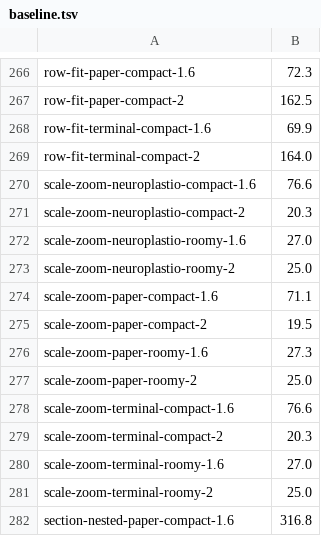
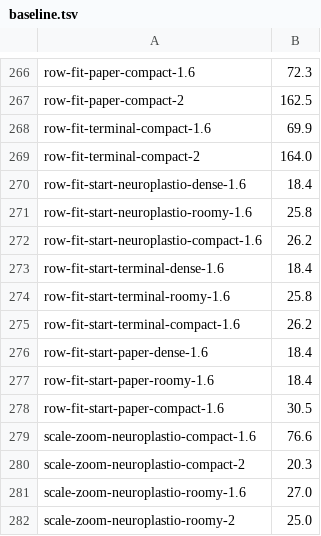
Before and after one commit to neuroplastio/hotty-surf, a TSV file: scripts/gate/baseline.tsv, drawn as a sheet; only a part is shown, gaps mark what is left out; the shorter side is filled out with more unchanged rows; the diff names each change by its address in the sheet, - before the commit and + after, or states it on an @@ line.

```diff
--- a/scripts/gate/baseline.tsv
+++ b/scripts/gate/baseline.tsv
+row 270: row-fit-start-neuroplastio-dense-1.6 | 18.4
+row 271: row-fit-start-neuroplastio-roomy-1.6 | 25.8
+row 272: row-fit-start-neuroplastio-compact-1.6 | 26.2
+row 273: row-fit-start-terminal-dense-1.6 | 18.4
+row 274: row-fit-start-terminal-roomy-1.6 | 25.8
+row 275: row-fit-start-terminal-compact-1.6 | 26.2
+row 276: row-fit-start-paper-dense-1.6 | 18.4
+row 277: row-fit-start-paper-roomy-1.6 | 18.4
+row 278: row-fit-start-paper-compact-1.6 | 30.5
```
Also changed, not shown: 12 other files.
